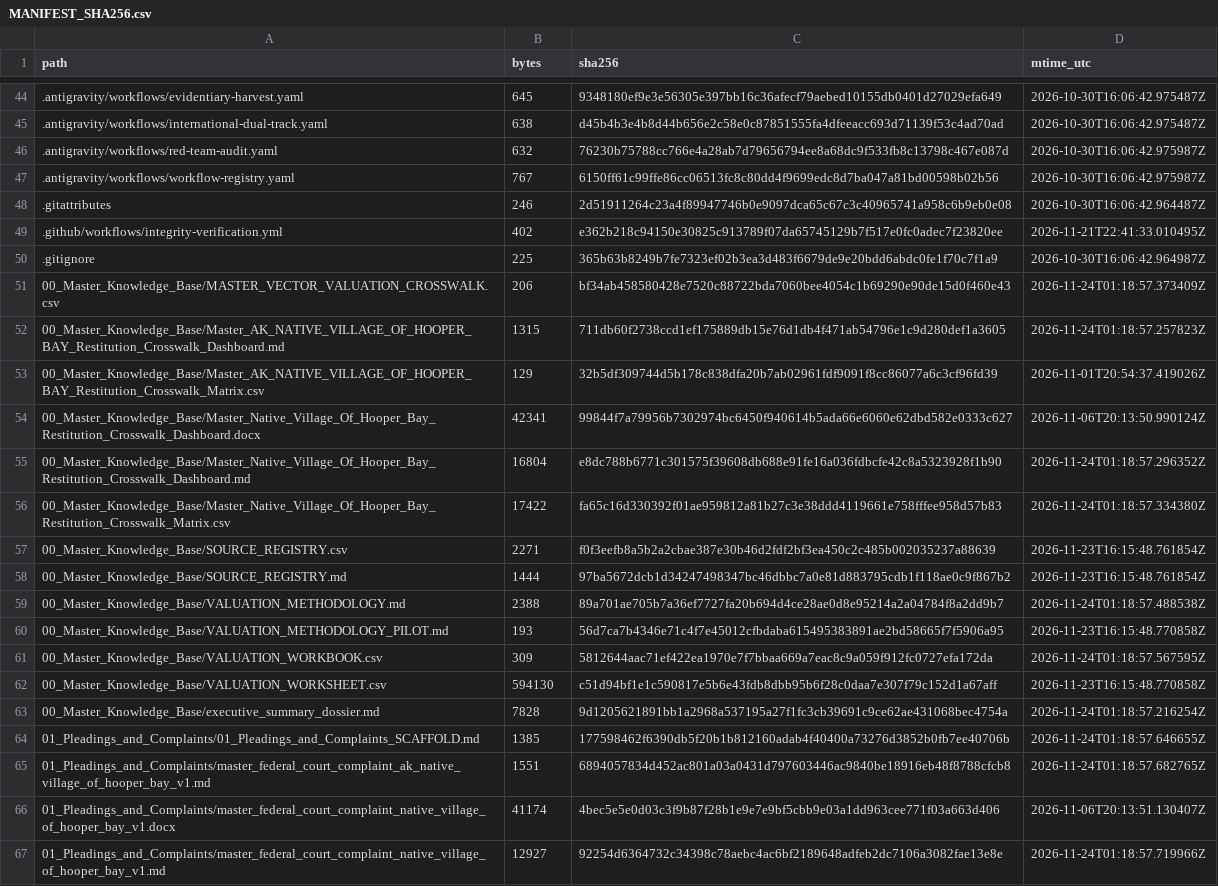
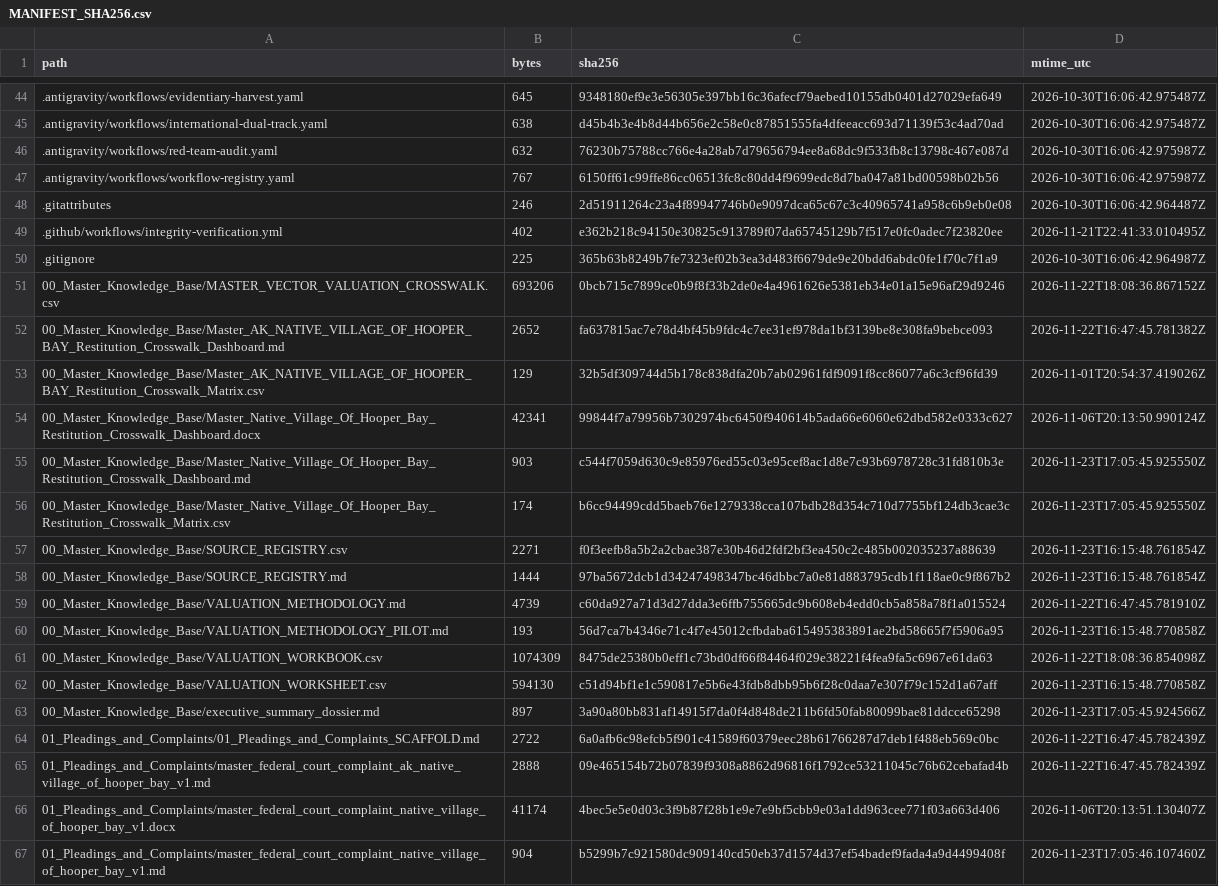
Before and after one commit to GlobalRestitutionAlliance/turtle-island-us-ak-native-village-of-hooper-bay-master-litigation, a CSV file: 99_Archives_and_Manifests/MANIFEST_SHA256.csv, drawn as a sheet; only a part is shown, gaps mark what is left out; the diff covers the shown part only.

```diff
--- a/99_Archives_and_Manifests/MANIFEST_SHA256.csv
+++ b/99_Archives_and_Manifests/MANIFEST_SHA256.csv
@@ -50,18 +50,18 @@ path,bytes,sha256,mtime_utc
 .gitignore,225,365b63b8249b7fe7323ef02b3ea3d483f6679de9e20bdd6abdc0fe1f70c7f1a9,2026-10-30T16:06:42.964987Z
-00_Master_Knowledge_Base/MASTER_VECTOR_VALUATION_CROSSWALK.csv,206,bf34ab458580428e7520c88722bda7060bee4054c1b69290e90de15d0f460e43,2026-11-24T01:18:57.373409Z
-00_Master_Knowledge_Base/Master_AK_NATIVE_VILLAGE_OF_HOOPER_BAY_Restitution_Crosswalk_Dashboard.md,1315,711db60f2738ccd1ef175889db15e76d1db4f471ab54796e1c9d280def1a3605,2026-11-24T01:18:57.257823Z
+00_Master_Knowledge_Base/MASTER_VECTOR_VALUATION_CROSSWALK.csv,693206,0bcb715c7899ce0b9f8f33b2de0e4a4961626e5381eb34e01a15e96af29d9246,2026-11-22T18:08:36.867152Z
+00_Master_Knowledge_Base/Master_AK_NATIVE_VILLAGE_OF_HOOPER_BAY_Restitution_Crosswalk_Dashboard.md,2652,fa637815ac7e78d4bf45b9fdc4c7ee31ef978da1bf3139be8e308fa9bebce093,2026-11-22T16:47:45.781382Z
 00_Master_Knowledge_Base/Master_AK_NATIVE_VILLAGE_OF_HOOPER_BAY_Restitution_Crosswalk_Matrix.csv,129,32b5df309744d5b178c838dfa20b7ab02961fdf9091f8cc86077a6c3cf96fd39,2026-11-01T20:54:37.419026Z
 00_Master_Knowledge_Base/Master_Native_Village_Of_Hooper_Bay_Restitution_Crosswalk_Dashboard.docx,42341,99844f7a79956b7302974bc6450f940614b5ada66e6060e62dbd582e0333c627,2026-11-06T20:13:50.990124Z
-00_Master_Knowledge_Base/Master_Native_Village_Of_Hooper_Bay_Restitution_Crosswalk_Dashboard.md,16804,e8dc788b6771c301575f39608db688e91fe16a036fdbcfe42c8a5323928f1b90,2026-11-24T01:18:57.296352Z
-00_Master_Knowledge_Base/Master_Native_Village_Of_Hooper_Bay_Restitution_Crosswalk_Matrix.csv,17422,fa65c16d330392f01ae959812a81b27c3e38ddd4119661e758fffee958d57b83,2026-11-24T01:18:57.334380Z
+00_Master_Knowledge_Base/Master_Native_Village_Of_Hooper_Bay_Restitution_Crosswalk_Dashboard.md,903,c544f7059d630c9e85976ed55c03e95cef8ac1d8e7c93b6978728c31fd810b3e,2026-11-23T17:05:45.925550Z
+00_Master_Knowledge_Base/Master_Native_Village_Of_Hooper_Bay_Restitution_Crosswalk_Matrix.csv,174,b6cc94499cdd5baeb76e1279338cca107bdb28d354c710d7755bf124db3cae3c,2026-11-23T17:05:45.925550Z
 00_Master_Knowledge_Base/SOURCE_REGISTRY.csv,2271,f0f3eefb8a5b2a2cbae387e30b46d2fdf2bf3ea450c2c485b002035237a88639,2026-11-23T16:15:48.761854Z
 00_Master_Knowledge_Base/SOURCE_REGISTRY.md,1444,97ba5672dcb1d34247498347bc46dbbc7a0e81d883795cdb1f118ae0c9f867b2,2026-11-23T16:15:48.761854Z
-00_Master_Knowledge_Base/VALUATION_METHODOLOGY.md,2388,89a701ae705b7a36ef7727fa20b694d4ce28ae0d8e95214a2a04784f8a2dd9b7,2026-11-24T01:18:57.488538Z
+00_Master_Knowledge_Base/VALUATION_METHODOLOGY.md,4739,c60da927a71d3d27dda3e6ffb755665dc9b608eb4edd0cb5a858a78f1a015524,2026-11-22T16:47:45.781910Z
 00_Master_Knowledge_Base/VALUATION_METHODOLOGY_PILOT.md,193,56d7ca7b4346e71c4f7e45012cfbdaba615495383891ae2bd58665f7f5906a95,2026-11-23T16:15:48.770858Z
-00_Master_Knowledge_Base/VALUATION_WORKBOOK.csv,309,5812644aac71ef422ea1970e7f7bbaa669a7eac8c9a059f912fc0727efa172da,2026-11-24T01:18:57.567595Z
+00_Master_Knowledge_Base/VALUATION_WORKBOOK.csv,1074309,8475de25380b0eff1c73bd0df66f84464f029e38221f4fea9fa5c6967e61da63,2026-11-22T18:08:36.854098Z
 00_Master_Knowledge_Base/VALUATION_WORKSHEET.csv,594130,c51d94bf1e1c590817e5b6e43fdb8dbb95b6f28c0daa7e307f79c152d1a67aff,2026-11-23T16:15:48.770858Z
-00_Master_Knowledge_Base/executive_summary_dossier.md,7828,9d1205621891bb1a2968a537195a27f1fc3cb39691c9ce62ae431068bec4754a,2026-11-24T01:18:57.216254Z
-01_Pleadings_and_Complaints/01_Pleadings_and_Complaints_SCAFFOLD.md,1385,177598462f6390db5f20b1b812160adab4f40400a73276d3852b0fb7ee40706b,2026-11-24T01:18:57.646655Z
-01_Pleadings_and_Complaints/master_federal_court_complaint_ak_native_village_of_hooper_bay_v1.md,1551,6894057834d452ac801a03a0431d797603446ac9840be18916eb48f8788cfcb8,2026-11-24T01:18:57.682765Z
+00_Master_Knowledge_Base/executive_summary_dossier.md,897,3a90a80bb831af14915f7da0f4d848de211b6fd50fab80099bae81ddcce65298,2026-11-23T17:05:45.924566Z
+01_Pleadings_and_Complaints/01_Pleadings_and_Complaints_SCAFFOLD.md,2722,6a0afb6c98efcb5f901c41589f60379eec28b61766287d7deb1f488eb569c0bc,2026-11-22T16:47:45.782439Z
+01_Pleadings_and_Complaints/master_federal_court_complaint_ak_native_village_of_hooper_bay_v1.md,2888,09e465154b72b07839f9308a8862d96816f1792ce53211045c76b62cebafad4b,2026-11-22T16:47:45.782439Z
 01_Pleadings_and_Complaints/master_federal_court_complaint_native_village_of_hooper_bay_v1.docx,41174,4bec5e5e0d03c3f9b87f28b1e9e7e9bf5cbb9e03a1dd963cee771f03a663d406,2026-11-06T20:13:51.130407Z
-01_Pleadings_and_Complaints/master_federal_court_complaint_native_village_of_hooper_bay_v1.md,12927,92254d6364732c34398c78aebc4ac6bf2189648adfeb2dc7106a3082fae13e8e,2026-11-24T01:18:57.719966Z
+01_Pleadings_and_Complaints/master_federal_court_complaint_native_village_of_hooper_bay_v1.md,904,b5299b7c921580dc909140cd50eb37d1574d37ef54badef9fada4a9d4499408f,2026-11-23T17:05:46.107460Z
```
Also changed, not shown: 86 edited cells elsewhere in this file, 39 other files.
